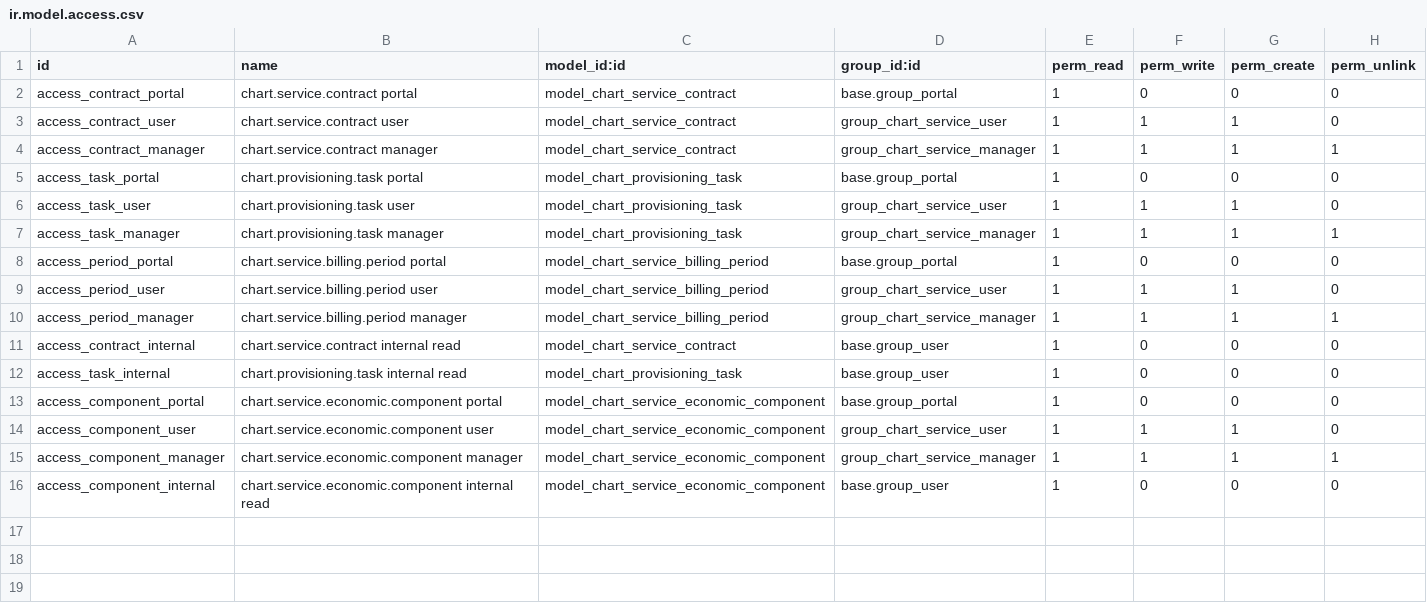
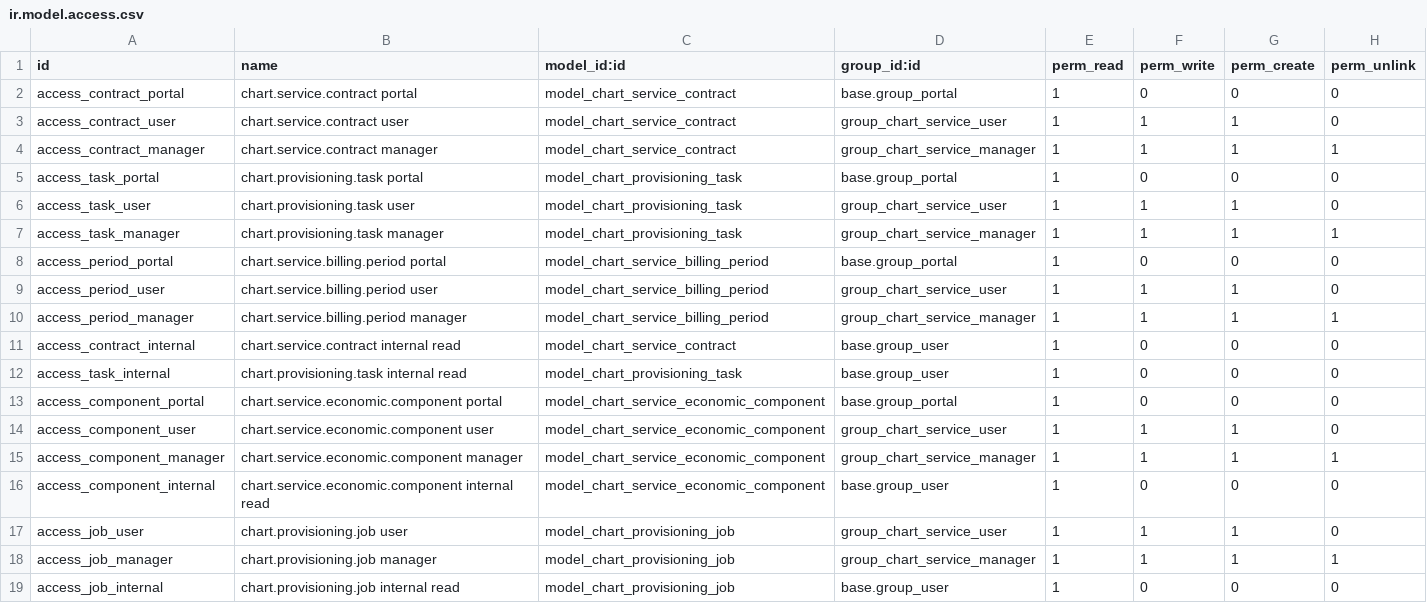
Before and after one commit to sgjuancarlos1/WEB-Chart-LAT2026, a CSV file: chart_service_commerce/security/ir.model.access.csv, drawn as a sheet.

Commit message:
feat(provisioning): blindar job de aprovisionamiento y falso ready
- jobs: eliminar duplicados/codigo muerto, identidad estable por operacion
  con unicidad real (models.Constraint idempotent_key_uniq), URL consistente
  al aprobar, DDL en conexion administrativa autocommit (psycopg2 sql),
  inventario real via pg_database (sin ir.db), autorizacion por grupo en
  servidor (_ensure_user/_ensure_manager), fallo persistente sin relanzar,
  cancelacion sin borrar recursos (borrado explicito y autorizado).
- ready: provisioning_ready depende de estado ready del job verificado y
  destino autorizado, no solo de environment_url.
- ACL: permisos minimos del job para internos; sin lectura de portal del job
  (proyeccion via contrato); dominios normalizados a IDs escalares.
- checkout: /shop/chart/confirm solo POST; verificacion de email con
  confirmacion consciente por POST (GET no verifica); detalle de portal sin
  sudo() indiscriminado.
- tests: regresiones del job (URL/aplicacion, ACL portal, preparador no
  aprueba, unicidad idempotent, no ready por URL, cancel no borra).
- suite validada en staging (51 tests, 0 errores).

```diff
--- a/chart_service_commerce/security/ir.model.access.csv
+++ b/chart_service_commerce/security/ir.model.access.csv
@@ -16 +16,4 @@ access_component_manager,chart.service.economic.component manager,model_chart_se
 access_component_internal,chart.service.economic.component internal read,model_chart_service_economic_component,base.group_user,1,0,0,0
+access_job_user,chart.provisioning.job user,model_chart_provisioning_job,group_chart_service_user,1,1,1,0
+access_job_manager,chart.provisioning.job manager,model_chart_provisioning_job,group_chart_service_manager,1,1,1,1
+access_job_internal,chart.provisioning.job internal read,model_chart_provisioning_job,base.group_user,1,0,0,0
```
Also changed, not shown: 9 other files.
